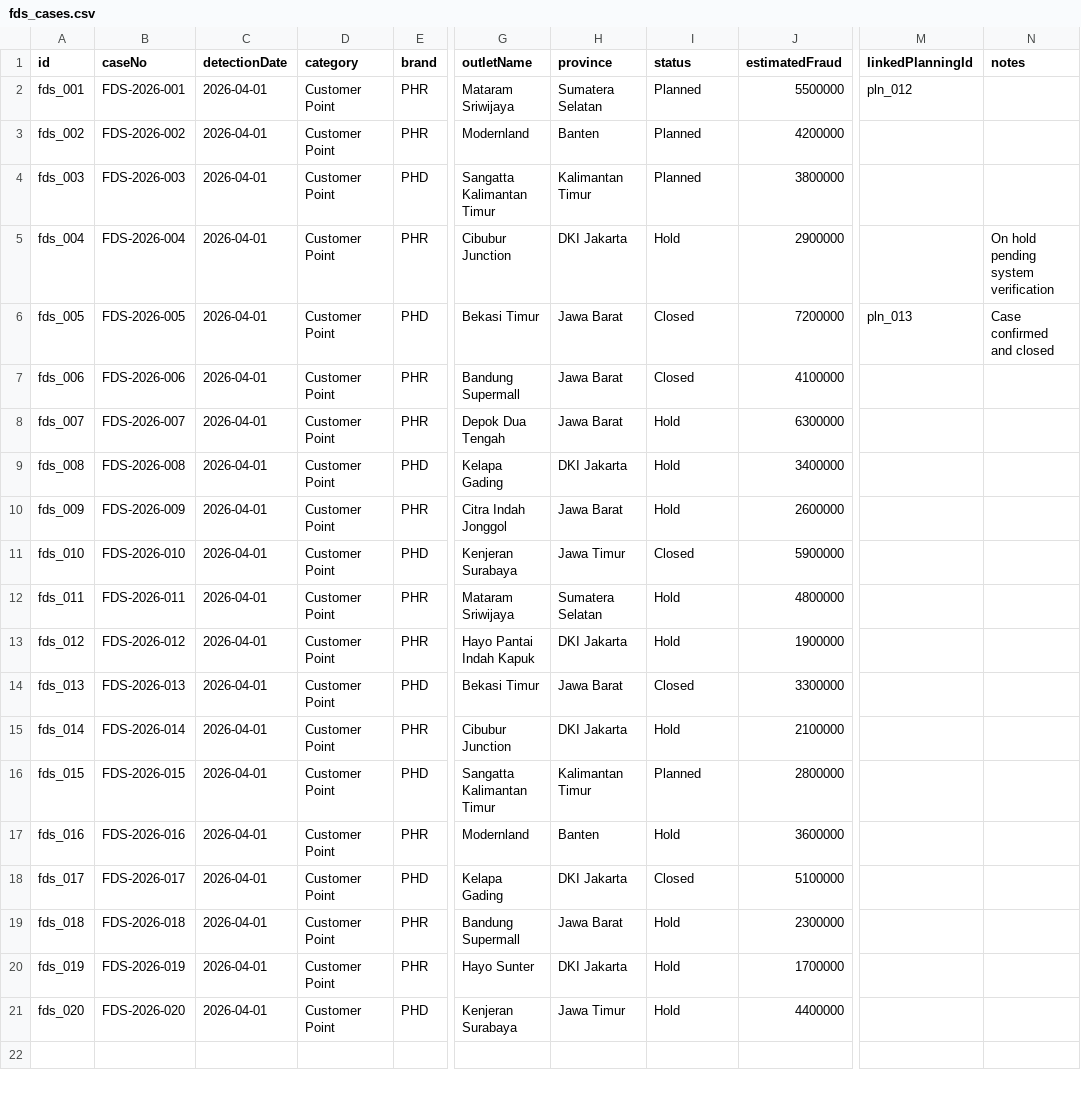
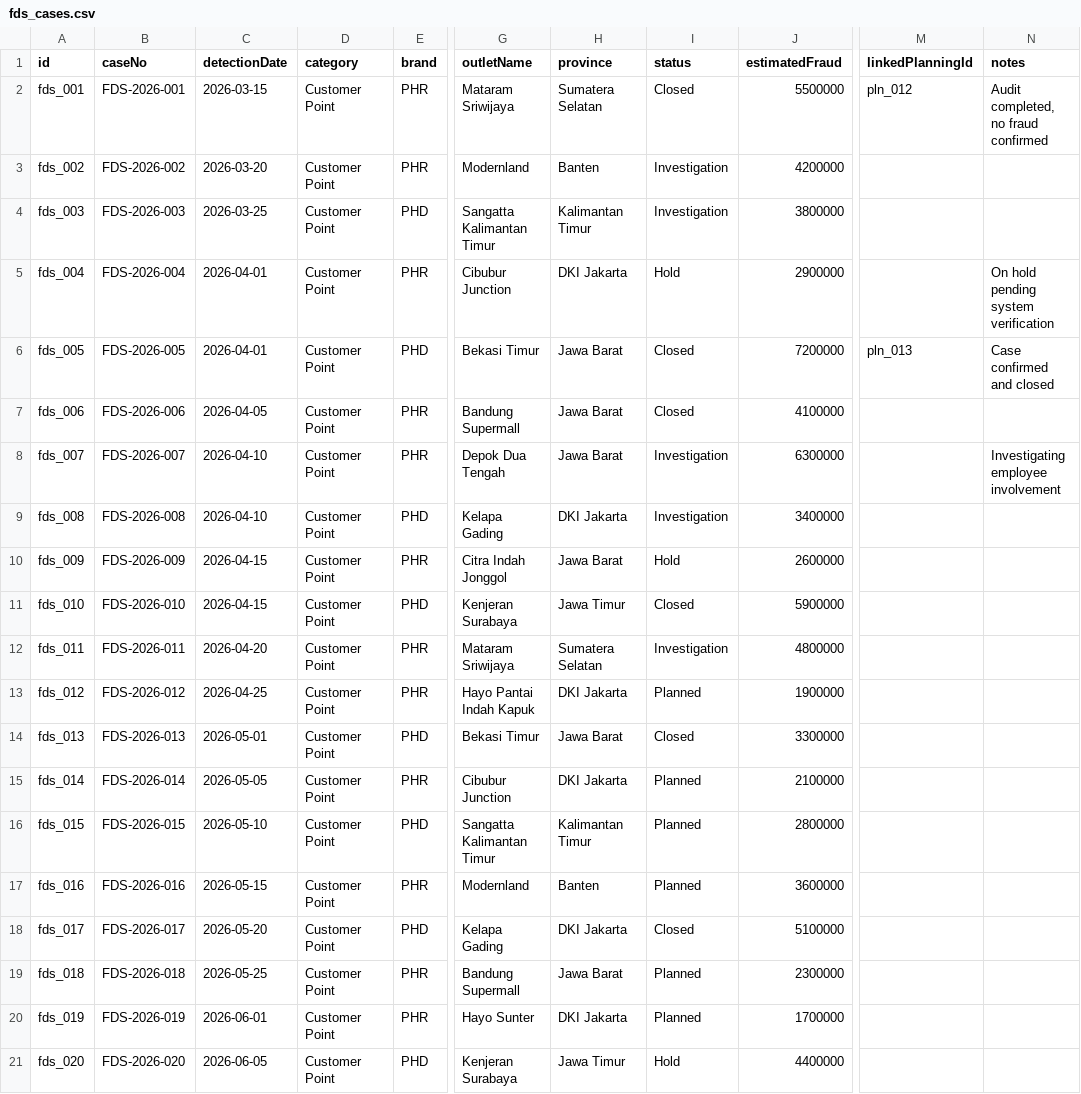
Before and after one commit to locomotivekaleng-ops/internal-audit-app, a CSV file: docs/csv/fds_cases.csv, drawn as a sheet; only a part is shown, gaps mark what is left out; the diff names each change by its address in the sheet, - before the commit and + after, or states it on an @@ line.

```diff
--- a/docs/csv/fds_cases.csv
+++ b/docs/csv/fds_cases.csv
-C2 (detectionDate): 2026-04-01
+C2 (detectionDate): 2026-03-15
-I2 (status): Planned
+I2 (status): Closed
-N2 (notes): (empty)
+N2 (notes): Audit completed, no fraud confirmed
-C3 (detectionDate): 2026-04-01
+C3 (detectionDate): 2026-03-20
-I3:I4 (status): Planned
+I3:I4 (status): Investigation
-C4 (detectionDate): 2026-04-01
+C4 (detectionDate): 2026-03-25
-C7 (detectionDate): 2026-04-01
+C7 (detectionDate): 2026-04-05
-C8:C9 (detectionDate): 2026-04-01
+C8:C9 (detectionDate): 2026-04-10
-I8:I9 (status): Hold
+I8:I9 (status): Investigation
-N8 (notes): (empty)
+N8 (notes): Investigating employee involvement
-C10:C11 (detectionDate): 2026-04-01
+C10:C11 (detectionDate): 2026-04-15
-C12 (detectionDate): 2026-04-01
+C12 (detectionDate): 2026-04-20
-I12 (status): Hold
+I12 (status): Investigation
-C13 (detectionDate): 2026-04-01
+C13 (detectionDate): 2026-04-25
-I13 (status): Hold
+I13 (status): Planned
-C14 (detectionDate): 2026-04-01
+C14 (detectionDate): 2026-05-01
-C15 (detectionDate): 2026-04-01
+C15 (detectionDate): 2026-05-05
-I15 (status): Hold
+I15 (status): Planned
-C16 (detectionDate): 2026-04-01
+C16 (detectionDate): 2026-05-10
-C17 (detectionDate): 2026-04-01
+C17 (detectionDate): 2026-05-15
-I17 (status): Hold
+I17 (status): Planned
-C18 (detectionDate): 2026-04-01
+C18 (detectionDate): 2026-05-20
-C19 (detectionDate): 2026-04-01
+C19 (detectionDate): 2026-05-25
-I19:I20 (status): Hold
+I19:I20 (status): Planned
-C20 (detectionDate): 2026-04-01
+C20 (detectionDate): 2026-06-01
-C21 (detectionDate): 2026-04-01
+C21 (detectionDate): 2026-06-05
```
Also changed, not shown: docs/csv/audit_plannings.csv, docs/csv/users.csv, 57 other files.
